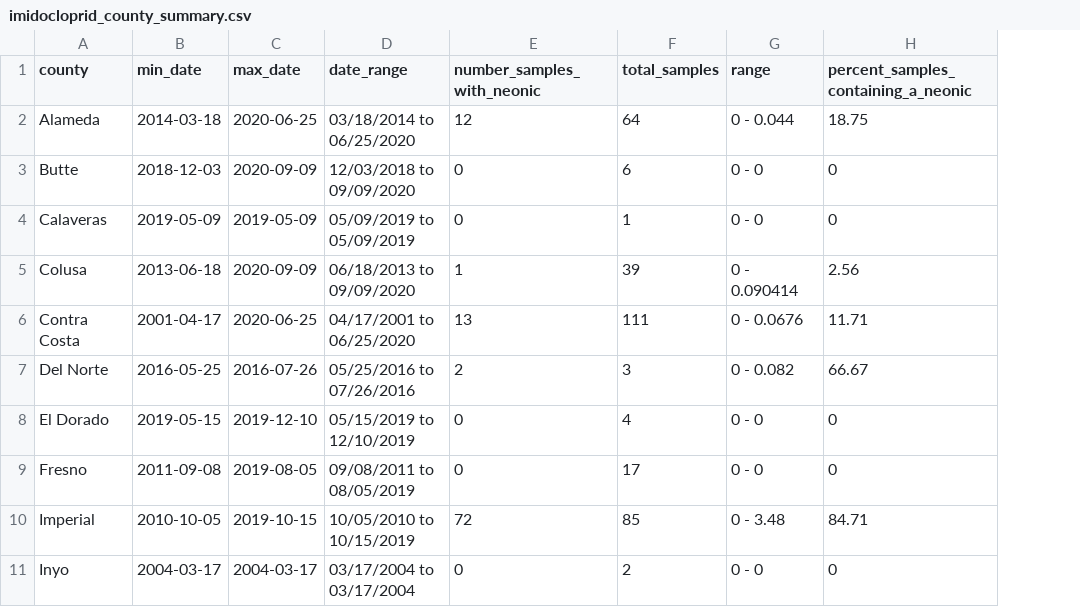
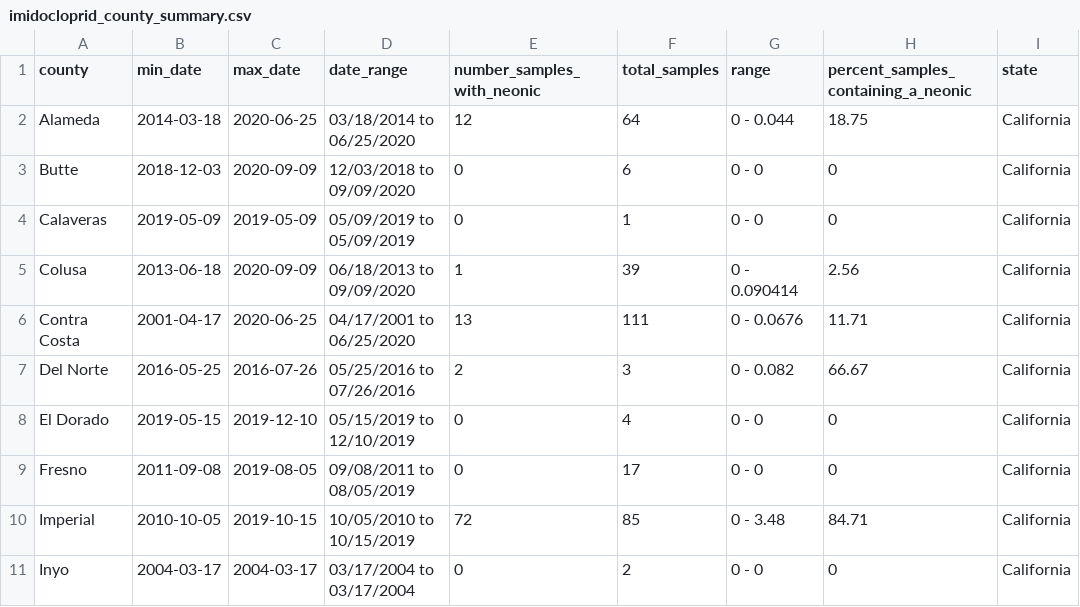
Before and after one commit to FlowWest/clean_neonic_data, a CSV file: data/imidocloprid_county_summary.csv, drawn as a sheet; only a part is shown; the diff names each change by its address in the sheet, - before the commit and + after, or states it on an @@ line.

```diff
--- a/data/imidocloprid_county_summary.csv
+++ b/data/imidocloprid_county_summary.csv
+column I (state), rows 2-11: all California
```
Also changed, not shown: data/imidocloprid_clean_neonics_wide_by_year.csv, 1 other file.
